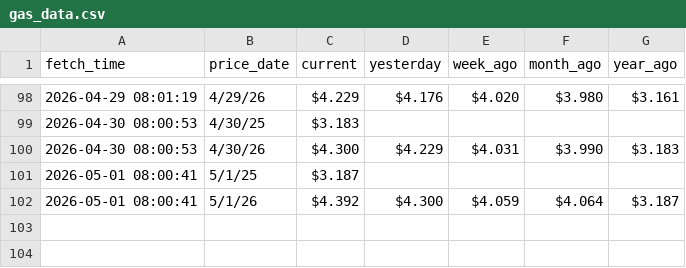
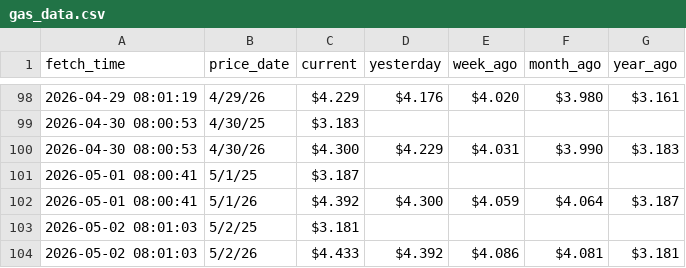
Before and after one commit to GILLIONAIREZ/gas-tracker, a CSV file: data/gas_data.csv, drawn as a sheet; only a part is shown, gaps mark what is left out; the diff names each change by its address in the sheet, - before the commit and + after, or states it on an @@ line.

```diff
--- a/data/gas_data.csv
+++ b/data/gas_data.csv
+row 103: 2026-05-02 08:01:03 | 5/2/25 | $3.181
+row 104: 2026-05-02 08:01:03 | 5/2/26 | $4.433 | $4.392 | $4.086 | $4.081 | $3.181
```
Also changed, not shown: data/gasbuddy_data.csv, 2 other files.
